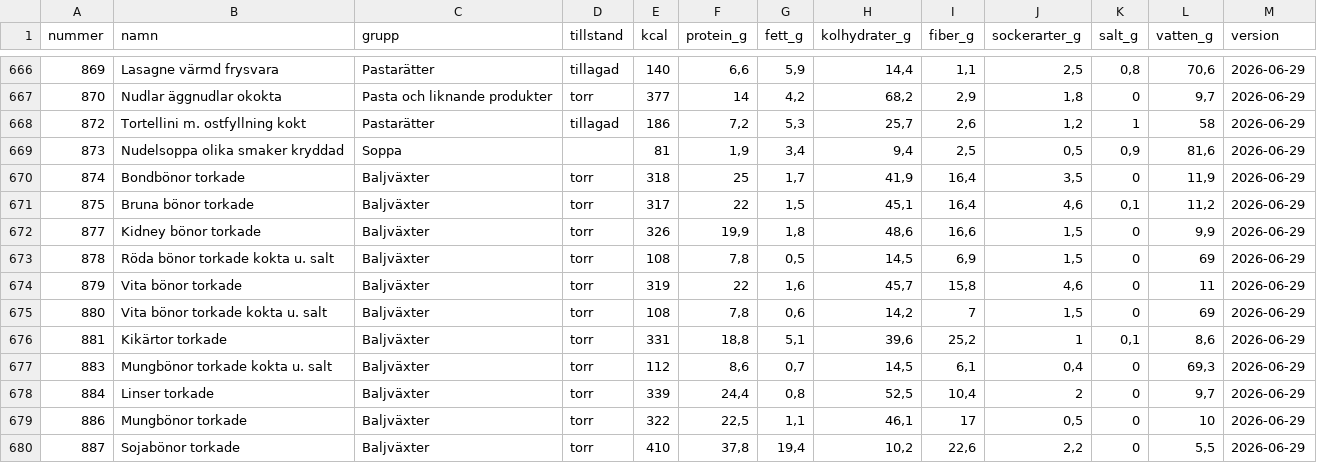
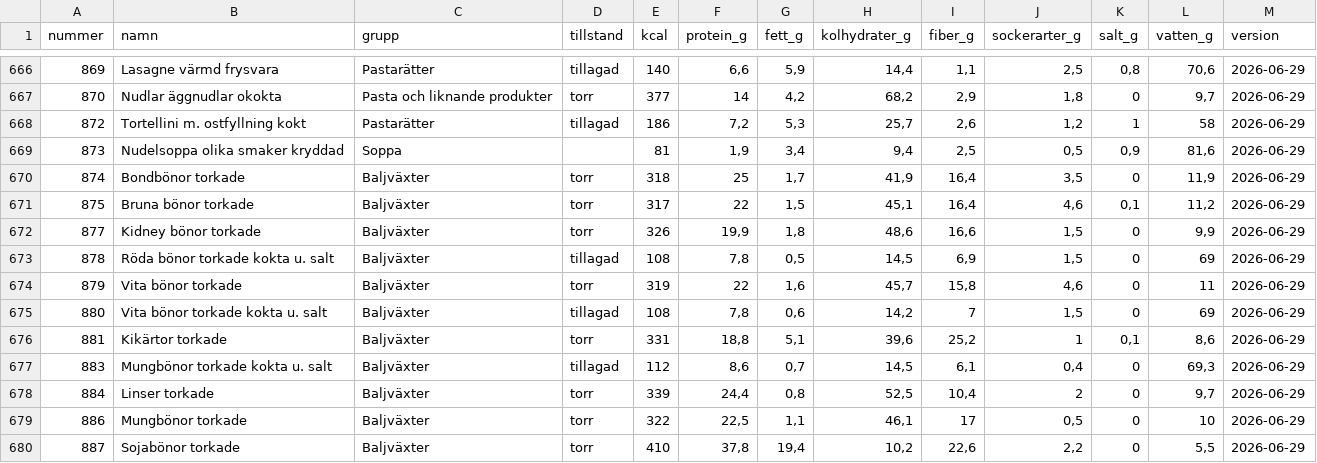
Before and after one commit to Minvandring-se/minvandring, a CSV file: supabase/katalog/livsmedel/livsmedel.csv, drawn as a sheet; only a part is shown, gaps mark what is left out; the diff covers the shown part only.

```diff
--- a/supabase/katalog/livsmedel/livsmedel.csv
+++ b/supabase/katalog/livsmedel/livsmedel.csv
@@ -672,7 +672,7 @@ nummer;namn;grupp;tillstand;kcal;protein_g;fett_g;kolhydrater_g;fiber_g;sockerar
 877;Kidney bönor torkade;Baljväxter;torr;326;19,9;1,8;48,6;16,6;1,5;0;9,9;2026-06-29
-878;Röda bönor torkade kokta u. salt;Baljväxter;torr;108;7,8;0,5;14,5;6,9;1,5;0;69;2026-06-29
+878;Röda bönor torkade kokta u. salt;Baljväxter;tillagad;108;7,8;0,5;14,5;6,9;1,5;0;69;2026-06-29
 879;Vita bönor torkade;Baljväxter;torr;319;22;1,6;45,7;15,8;4,6;0;11;2026-06-29
-880;Vita bönor torkade kokta u. salt;Baljväxter;torr;108;7,8;0,6;14,2;7;1,5;0;69;2026-06-29
+880;Vita bönor torkade kokta u. salt;Baljväxter;tillagad;108;7,8;0,6;14,2;7;1,5;0;69;2026-06-29
 881;Kikärtor torkade;Baljväxter;torr;331;18,8;5,1;39,6;25,2;1;0,1;8,6;2026-06-29
-883;Mungbönor torkade kokta u. salt;Baljväxter;torr;112;8,6;0,7;14,5;6,1;0,4;0;69,3;2026-06-29
+883;Mungbönor torkade kokta u. salt;Baljväxter;tillagad;112;8,6;0,7;14,5;6,1;0,4;0;69,3;2026-06-29
 884;Linser torkade;Baljväxter;torr;339;24,4;0,8;52,5;10,4;2;0;9,7;2026-06-29
```
Also changed, not shown: 35 edited cells elsewhere in this file, 5 other files.
